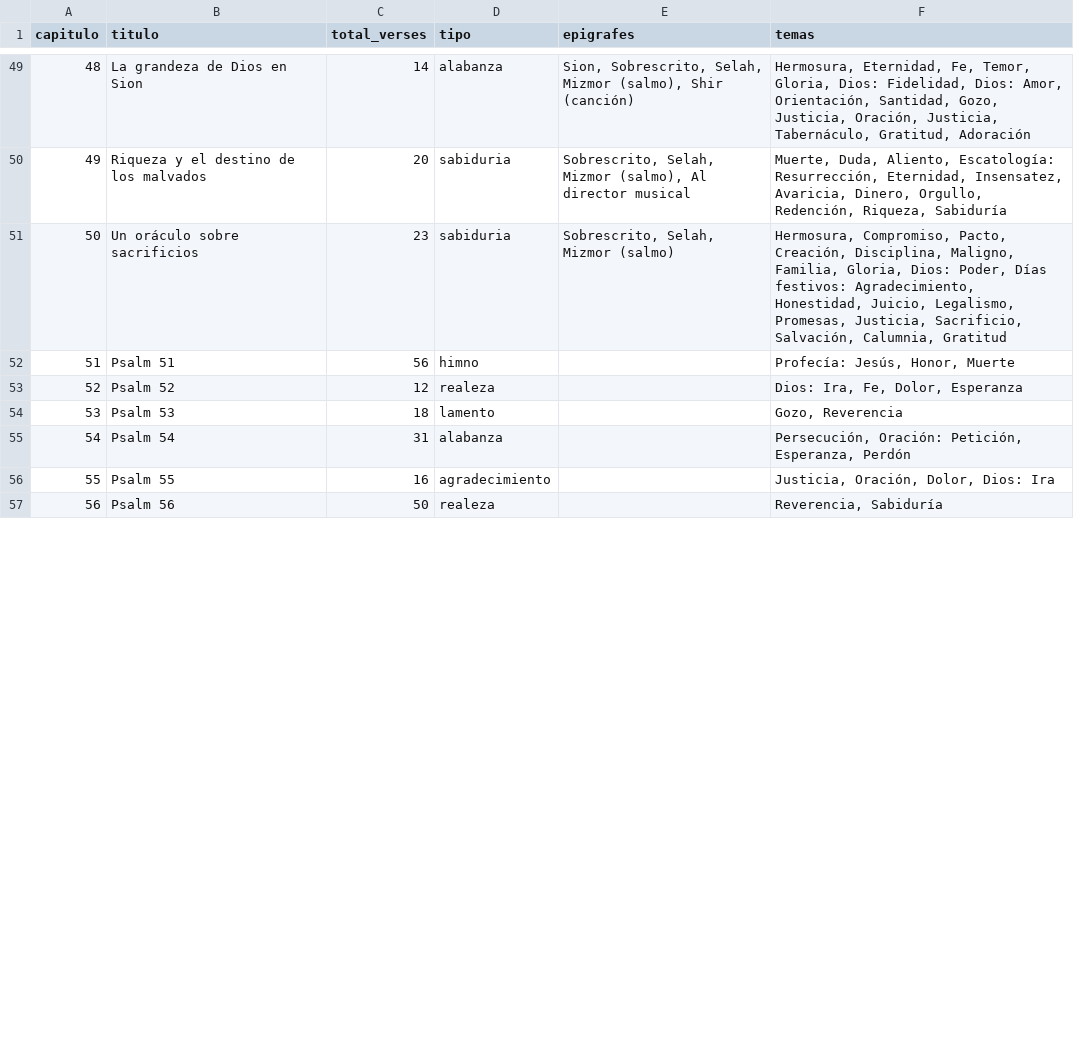
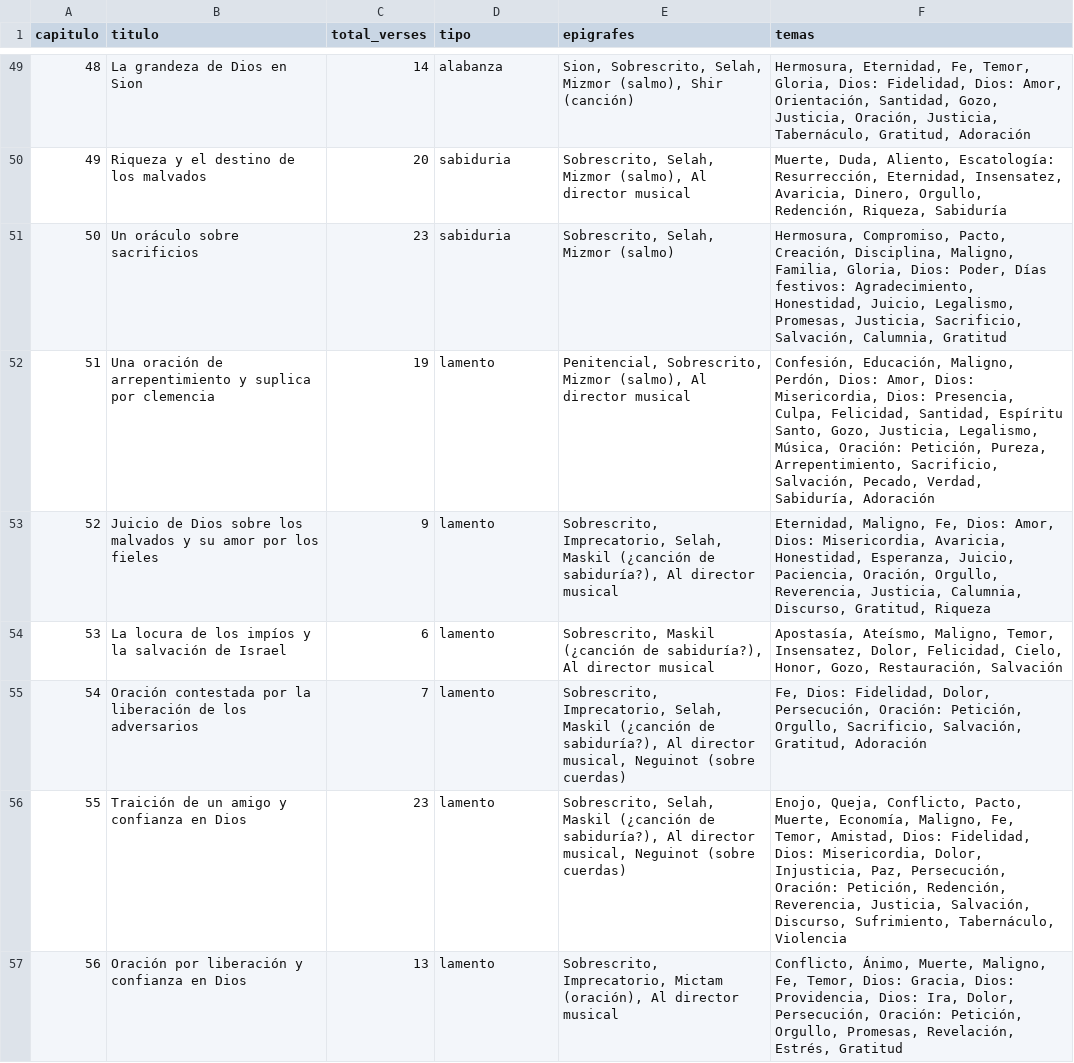
Before and after one commit to danielnv18/PsalmsReading, a CSV file: psalms_full_list.csv, drawn as a sheet; only a part is shown, gaps mark what is left out; the diff covers the shown part only.

```diff
--- a/psalms_full_list.csv
+++ b/psalms_full_list.csv
@@ -51,7 +51,7 @@ capitulo,titulo,total_verses,tipo,epigrafes,temas
 50,Un oráculo sobre sacrificios,23,sabiduria,"Sobrescrito, Selah, Mizmor (salmo)","Hermosura, Compromiso, Pacto, Creación, Disciplina, Maligno, Familia, Gloria, Dios: Poder, Días festivos: Agradecimiento, Honestidad, Juicio, Legalismo, Promesas, Justicia, Sacrificio, Salvación, Calumnia, Gratitud"
-51,Psalm 51,56,himno,,"Profecía: Jesús, Honor, Muerte"
-52,Psalm 52,12,realeza,,"Dios: Ira, Fe, Dolor, Esperanza"
-53,Psalm 53,18,lamento,,"Gozo, Reverencia"
-54,Psalm 54,31,alabanza,,"Persecución, Oración: Petición, Esperanza, Perdón"
-55,Psalm 55,16,agradecimiento,,"Justicia, Oración, Dolor, Dios: Ira"
-56,Psalm 56,50,realeza,,"Reverencia, Sabiduría"
+51,Una oración de arrepentimiento y suplica por clemencia,19,lamento,"Penitencial, Sobrescrito, Mizmor (salmo), Al director musical","Confesión, Educación, Maligno, Perdón, Dios: Amor, Dios: Misericordia, Dios: Presencia, Culpa, Felicidad, Santidad, Espíritu Santo, Gozo, Justicia, Legalismo, Música, Oración: Petición, Pureza, Arrepentimiento, Sacrificio, Salvación, Pecado, Verdad, Sabiduría, Adoración"
+52,Juicio de Dios sobre los malvados y su amor por los fieles,9,lamento,"Sobrescrito, Imprecatorio, Selah, Maskil (¿canción de sabiduría?), Al director musical","Eternidad, Maligno, Fe, Dios: Amor, Dios: Misericordia, Avaricia, Honestidad, Esperanza, Juicio, Paciencia, Oración, Orgullo, Reverencia, Justicia, Calumnia, Discurso, Gratitud, Riqueza"
+53,La locura de los impíos y la salvación de Israel,6,lamento,"Sobrescrito, Maskil (¿canción de sabiduría?), Al director musical","Apostasía, Ateísmo, Maligno, Temor, Insensatez, Dolor, Felicidad, Cielo, Honor, Gozo, Restauración, Salvación"
+54,Oración contestada por la liberación de los adversarios,7,lamento,"Sobrescrito, Imprecatorio, Selah, Maskil (¿canción de sabiduría?), Al director musical, Neguinot (sobre cuerdas)","Fe, Dios: Fidelidad, Dolor, Persecución, Oración: Petición, Orgullo, Sacrificio, Salvación, Gratitud, Adoración"
+55,Traición de un amigo y confianza en Dios,23,lamento,"Sobrescrito, Selah, Maskil (¿canción de sabiduría?), Al director musical, Neguinot (sobre cuerdas)","Enojo, Queja, Conflicto, Pacto, Muerte, Economía, Maligno, Fe, Temor, Amistad, Dios: Fidelidad, Dios: Misericordia, Dolor, Injusticia, Paz, Persecución, Oración: Petición, Redención, Reverencia, Justicia, Salvación, Discurso, Sufrimiento, Tabernáculo, Violencia"
+56,Oración por liberación y confianza en Dios,13,lamento,"Sobrescrito, Imprecatorio, Mictam (oración), Al director musical","Conflicto, Ánimo, Muerte, Maligno, Fe, Temor, Dios: Gracia, Dios: Providencia, Dios: Ira, Dolor, Persecución, Oración: Petición, Orgullo, Promesas, Revelación, Estrés, Gratitud"
```
Also changed, not shown: 40 edited cells elsewhere in this file, 10 other files.
